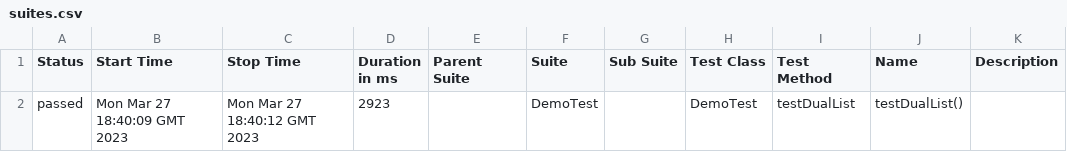
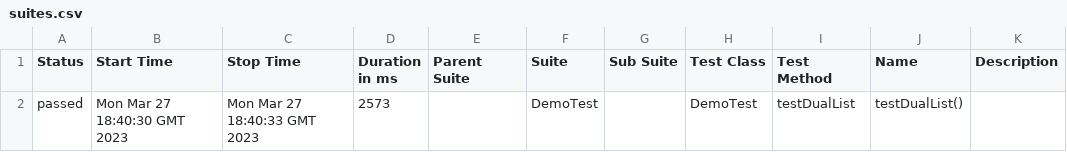
Before and after one commit to Leone1026/SeleniumGitDemo, a CSV file: 1/data/suites.csv, drawn as a sheet.

```diff
--- a/1/data/suites.csv
+++ b/1/data/suites.csv
@@ -1,2 +1,2 @@
 "Status","Start Time","Stop Time","Duration in ms","Parent Suite","Suite","Sub Suite","Test Class","Test Method","Name","Description"
-"passed","Mon Mar 27 18:40:09 GMT 2023","Mon Mar 27 18:40:12 GMT 2023","2923","","DemoTest","","DemoTest","testDualList","testDualList()",""
+"passed","Mon Mar 27 18:40:30 GMT 2023","Mon Mar 27 18:40:33 GMT 2023","2573","","DemoTest","","DemoTest","testDualList","testDualList()",""
```
Also changed, not shown: 26 other files.
